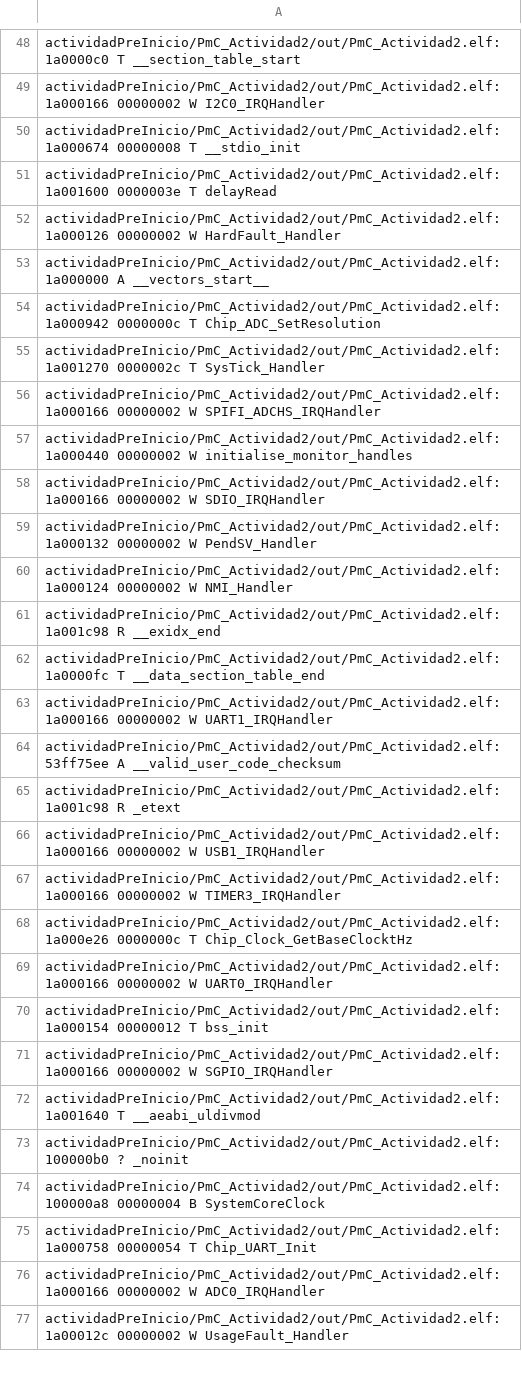
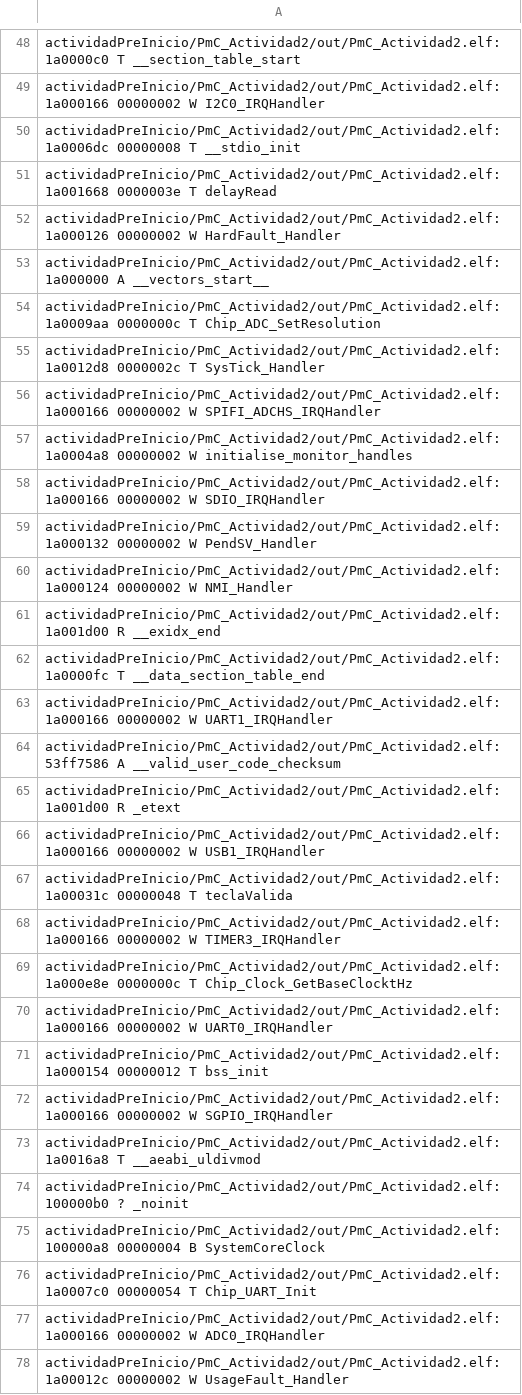
Before and after one commit to mrds90/PmC_Actividad2, a CSV file: out/PmC_Actividad2.names.csv, drawn as a sheet; only a part is shown, gaps mark what is left out; the diff covers the shown part only.

Commit message:
Actividad2: capa teclas ampliada

```diff
--- a/out/PmC_Actividad2.names.csv
+++ b/out/PmC_Actividad2.names.csv
@@ -49,10 +49,10 @@ actividadPreInicio/PmC_Actividad2/out/PmC_Actividad2.elf:1a0000c0 T __section_ta
 actividadPreInicio/PmC_Actividad2/out/PmC_Actividad2.elf:1a000166 00000002 W I2C0_IRQHandler
-actividadPreInicio/PmC_Actividad2/out/PmC_Actividad2.elf:1a000674 00000008 T __stdio_init
-actividadPreInicio/PmC_Actividad2/out/PmC_Actividad2.elf:1a001600 0000003e T delayRead
+actividadPreInicio/PmC_Actividad2/out/PmC_Actividad2.elf:1a0006dc 00000008 T __stdio_init
+actividadPreInicio/PmC_Actividad2/out/PmC_Actividad2.elf:1a001668 0000003e T delayRead
 actividadPreInicio/PmC_Actividad2/out/PmC_Actividad2.elf:1a000126 00000002 W HardFault_Handler
 actividadPreInicio/PmC_Actividad2/out/PmC_Actividad2.elf:1a000000 A __vectors_start__
-actividadPreInicio/PmC_Actividad2/out/PmC_Actividad2.elf:1a000942 0000000c T Chip_ADC_SetResolution
-actividadPreInicio/PmC_Actividad2/out/PmC_Actividad2.elf:1a001270 0000002c T SysTick_Handler
+actividadPreInicio/PmC_Actividad2/out/PmC_Actividad2.elf:1a0009aa 0000000c T Chip_ADC_SetResolution
+actividadPreInicio/PmC_Actividad2/out/PmC_Actividad2.elf:1a0012d8 0000002c T SysTick_Handler
 actividadPreInicio/PmC_Actividad2/out/PmC_Actividad2.elf:1a000166 00000002 W SPIFI_ADCHS_IRQHandler
-actividadPreInicio/PmC_Actividad2/out/PmC_Actividad2.elf:1a000440 00000002 W initialise_monitor_handles
+actividadPreInicio/PmC_Actividad2/out/PmC_Actividad2.elf:1a0004a8 00000002 W initialise_monitor_handles
 actividadPreInicio/PmC_Actividad2/out/PmC_Actividad2.elf:1a000166 00000002 W SDIO_IRQHandler
@@ -60,10 +60,11 @@ actividadPreInicio/PmC_Actividad2/out/PmC_Actividad2.elf:1a000132 00000002 W Pen
 actividadPreInicio/PmC_Actividad2/out/PmC_Actividad2.elf:1a000124 00000002 W NMI_Handler
-actividadPreInicio/PmC_Actividad2/out/PmC_Actividad2.elf:1a001c98 R __exidx_end
+actividadPreInicio/PmC_Actividad2/out/PmC_Actividad2.elf:1a001d00 R __exidx_end
 actividadPreInicio/PmC_Actividad2/out/PmC_Actividad2.elf:1a0000fc T __data_section_table_end
 actividadPreInicio/PmC_Actividad2/out/PmC_Actividad2.elf:1a000166 00000002 W UART1_IRQHandler
-actividadPreInicio/PmC_Actividad2/out/PmC_Actividad2.elf:53ff75ee A __valid_user_code_checksum
-actividadPreInicio/PmC_Actividad2/out/PmC_Actividad2.elf:1a001c98 R _etext
+actividadPreInicio/PmC_Actividad2/out/PmC_Actividad2.elf:53ff7586 A __valid_user_code_checksum
+actividadPreInicio/PmC_Actividad2/out/PmC_Actividad2.elf:1a001d00 R _etext
 actividadPreInicio/PmC_Actividad2/out/PmC_Actividad2.elf:1a000166 00000002 W USB1_IRQHandler
+actividadPreInicio/PmC_Actividad2/out/PmC_Actividad2.elf:1a00031c 00000048 T teclaValida
 actividadPreInicio/PmC_Actividad2/out/PmC_Actividad2.elf:1a000166 00000002 W TIMER3_IRQHandler
-actividadPreInicio/PmC_Actividad2/out/PmC_Actividad2.elf:1a000e26 0000000c T Chip_Clock_GetBaseClocktHz
+actividadPreInicio/PmC_Actividad2/out/PmC_Actividad2.elf:1a000e8e 0000000c T Chip_Clock_GetBaseClocktHz
 actividadPreInicio/PmC_Actividad2/out/PmC_Actividad2.elf:1a000166 00000002 W UART0_IRQHandler
@@ -71,6 +72,6 @@ actividadPreInicio/PmC_Actividad2/out/PmC_Actividad2.elf:1a000154 00000012 T bss
 actividadPreInicio/PmC_Actividad2/out/PmC_Actividad2.elf:1a000166 00000002 W SGPIO_IRQHandler
-actividadPreInicio/PmC_Actividad2/out/PmC_Actividad2.elf:1a001640 T __aeabi_uldivmod
+actividadPreInicio/PmC_Actividad2/out/PmC_Actividad2.elf:1a0016a8 T __aeabi_uldivmod
 actividadPreInicio/PmC_Actividad2/out/PmC_Actividad2.elf:100000b0 ? _noinit
 actividadPreInicio/PmC_Actividad2/out/PmC_Actividad2.elf:100000a8 00000004 B SystemCoreClock
-actividadPreInicio/PmC_Actividad2/out/PmC_Actividad2.elf:1a000758 00000054 T Chip_UART_Init
+actividadPreInicio/PmC_Actividad2/out/PmC_Actividad2.elf:1a0007c0 00000054 T Chip_UART_Init
 actividadPreInicio/PmC_Actividad2/out/PmC_Actividad2.elf:1a000166 00000002 W ADC0_IRQHandler
```
Also changed, not shown: 2 added rows and 89 edited cells elsewhere in this file, 15 other files.
